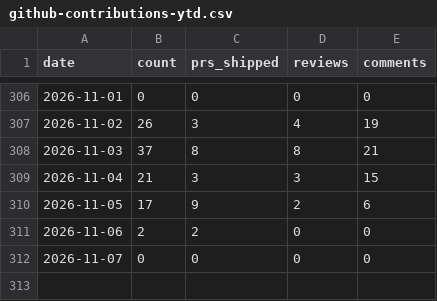
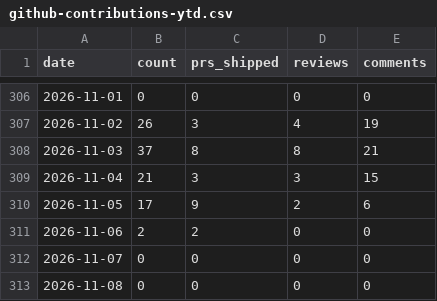
Before and after one commit to MrMarciaOng/github-contribution-chart, a CSV file: output/github-contributions-ytd.csv, drawn as a sheet; only a part is shown, gaps mark what is left out; the diff names each change by its address in the sheet, - before the commit and + after, or states it on an @@ line.

```diff
--- a/output/github-contributions-ytd.csv
+++ b/output/github-contributions-ytd.csv
+row 313: 2026-11-08 | 0 | 0 | 0 | 0
```
Also changed, not shown: output/github-commits-ytd.csv, 15 other files.
